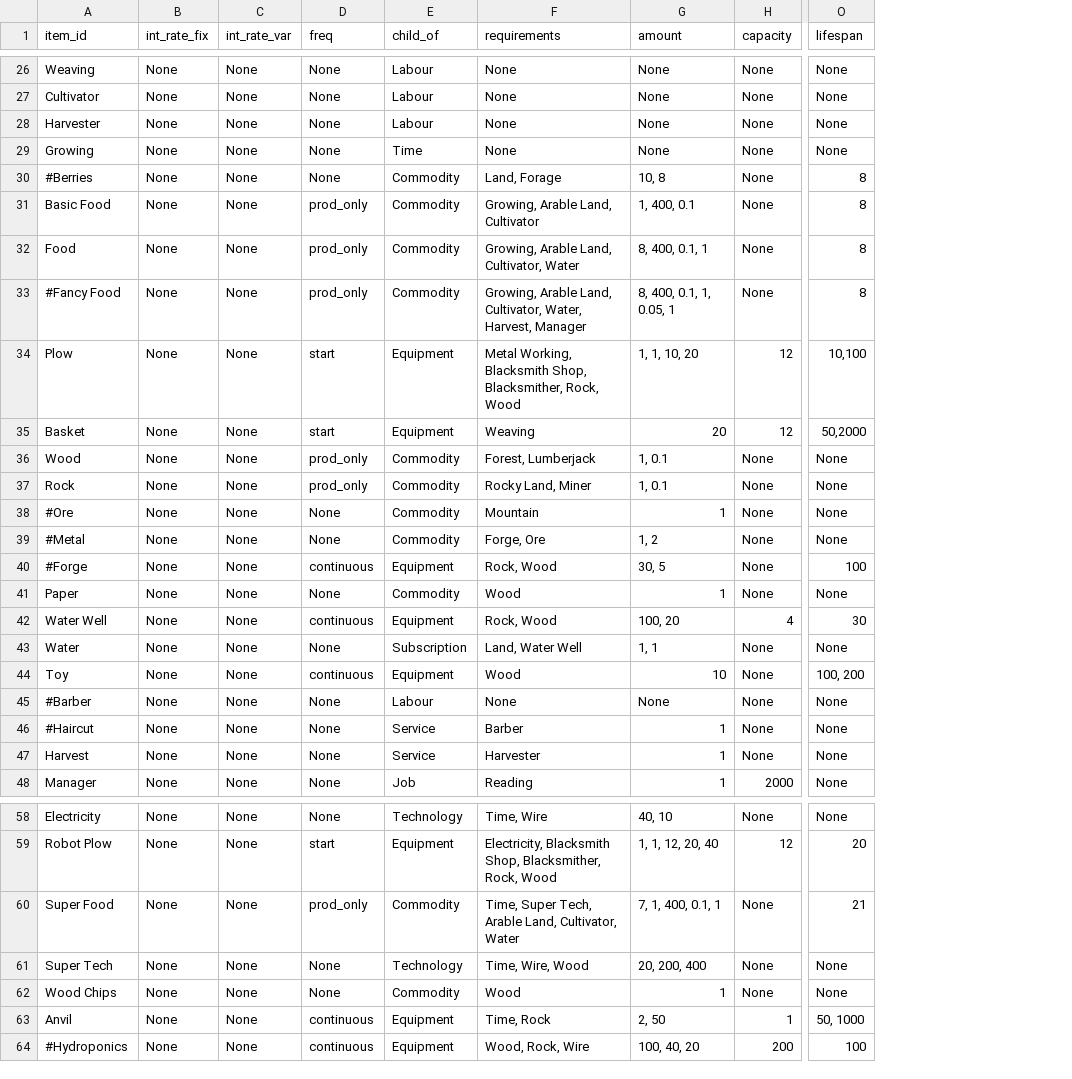
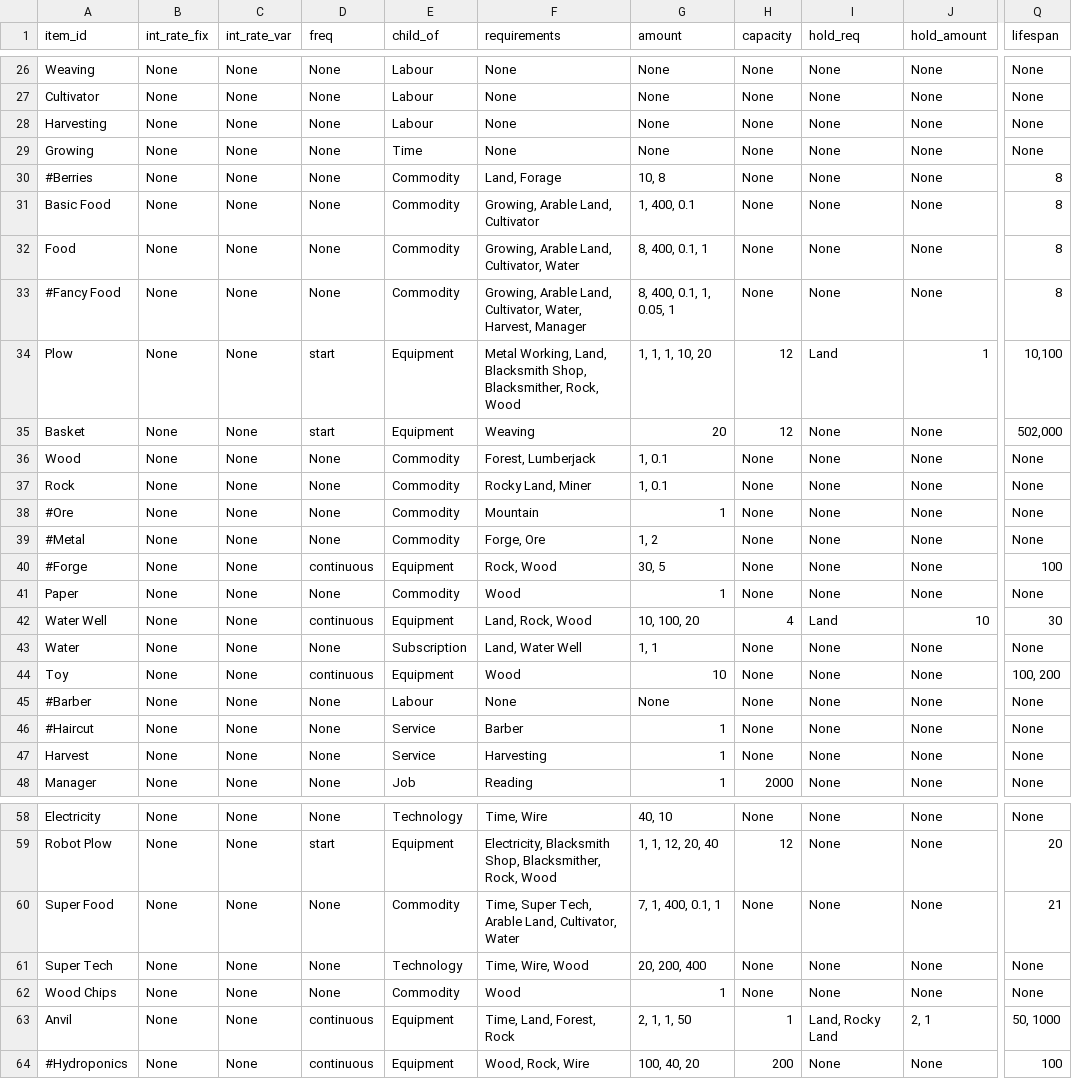
Before and after one commit to ralexander11/acct_legacy, a CSV file: data/items.csv, drawn as a sheet; only a part is shown, gaps mark what is left out; addresses are those after the commit; the diff covers the shown part only; the diff names each change by its address in the sheet, - before the commit and + after, or states it on an @@ line.

Commit message:
Revamped In Use system for Land, Buildings, and Equipment

```diff
--- a/data/items.csv
+++ b/data/items.csv
+column I (hold_req), rows 26-48: None | None | None | None | None | None | None | None | Land | None | None | None | None | None | None | None | Land | None | None | None | None | None | None; rows 58-64: None | None | None | None | None | Land, Rocky Land | None
+column J (hold_amount), rows 26-48: None | None | None | None | None | None | None | None | 1 | None | None | None | None | None | None | None | 10 | None | None | None | None | None | None; rows 58-64: None | None | None | None | None | 2, 1 | None
-A28 (item_id): Harvester
+A28 (item_id): Harvesting
-D31:D33 (freq): prod_only
+D31:D33 (freq): None
-F34 (requirements): Metal Working, Blacksmith Shop,…
+F34 (requirements): Metal Working, Land, Blacksmith Shop,…
-G34 (amount): 1, 1, 10, 20
+G34 (amount): 1, 1, 1, 10, 20
-Q35 (lifespan): 50,2000
+Q35 (lifespan): 502,000
-D36:D37 (freq): prod_only
+D36:D37 (freq): None
-F42 (requirements): Rock, Wood
+F42 (requirements): Land, Rock, Wood
-G42 (amount): 100, 20
+G42 (amount): 10, 100, 20
-F47 (requirements): Harvester
+F47 (requirements): Harvesting
-D60 (freq): prod_only
+D60 (freq): None
-F63 (requirements): Time, Rock
+F63 (requirements): Time, Land, Forest, Rock
-G63 (amount): 2, 50
+G63 (amount): 2, 1, 1, 50
```
Also changed, not shown: 3 edited cells elsewhere in this file, 2 other files.
